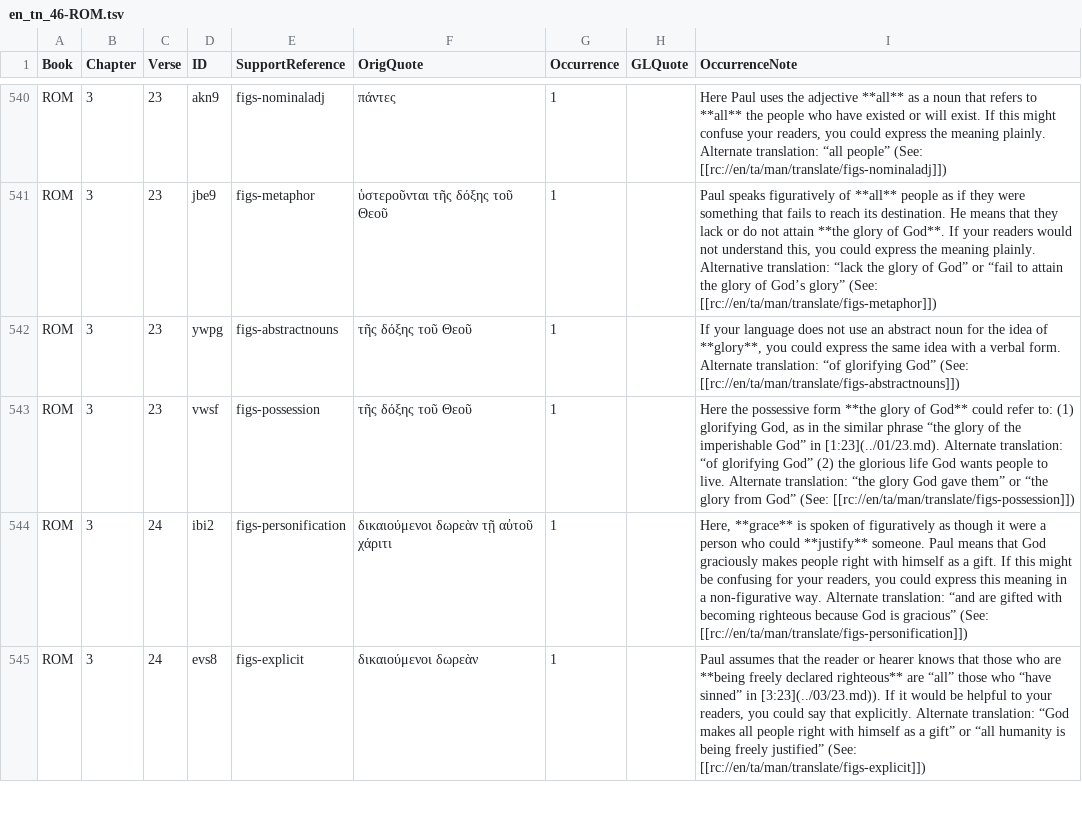
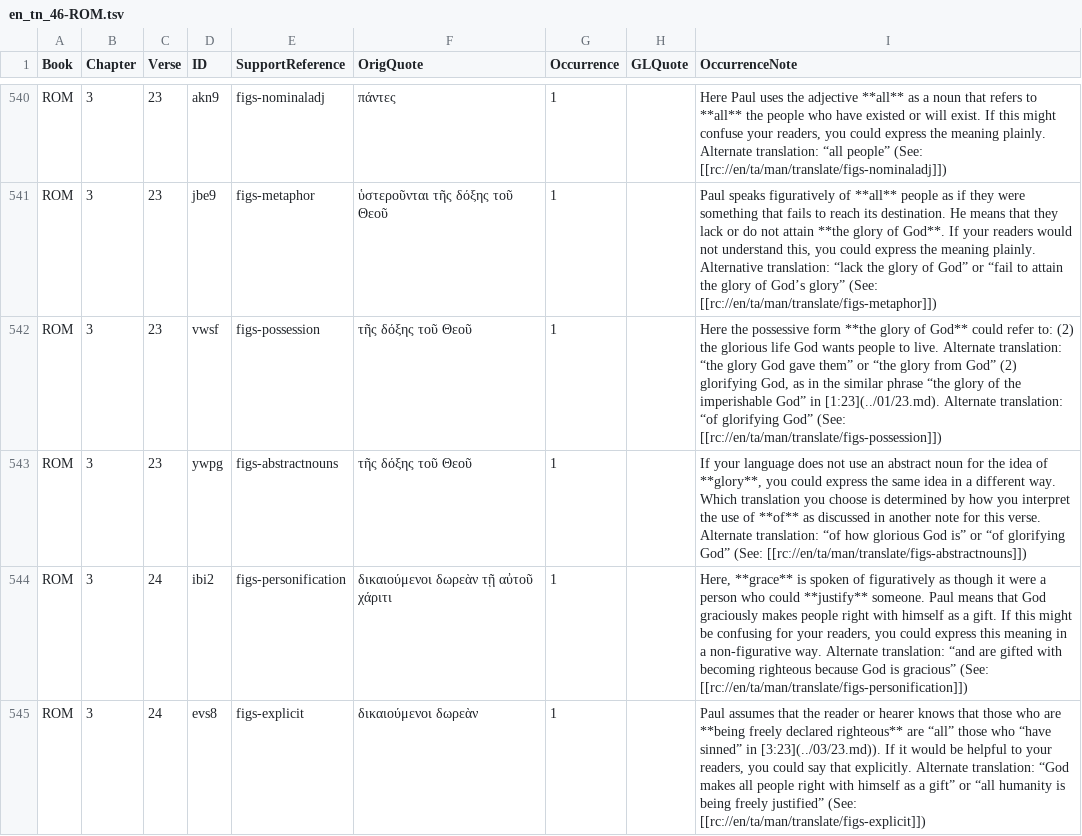
Before and after one commit to richmahn/en_tn, a TSV file: en_tn_46-ROM.tsv, drawn as a sheet; only a part is shown, gaps mark what is left out.

Commit message:
Edit 'en_tn_46-ROM.tsv' using 'tc-create-app'

```diff
--- a/en_tn_46-ROM.tsv
+++ b/en_tn_46-ROM.tsv
@@ -541,4 +541,4 @@ ROM	3	23	akn9	figs-nominaladj	πάντες	1		Here Paul uses the adjective **all
 ROM	3	23	jbe9	figs-metaphor	ὑστεροῦνται τῆς δόξης τοῦ Θεοῦ	1		Paul speaks figuratively of **all** people as if they were something that fails to reach its destination. He means that they lack or do not attain **the glory of God**. If your readers would not understand this, you could express the meaning plainly. Alternative translation: “lack the glory of God” or “fail to attain the glory of God’s glory” (See: [[rc://en/ta/man/translate/figs-metaphor]])
-ROM	3	23	ywpg	figs-abstractnouns	τῆς δόξης τοῦ Θεοῦ	1		If your language does not use an abstract noun for the idea of **glory**, you could express the same idea with a verbal form. Alternate translation: “of glorifying God” (See: [[rc://en/ta/man/translate/figs-abstractnouns]])
-ROM	3	23	vwsf	figs-possession	τῆς δόξης τοῦ Θεοῦ	1		Here the possessive form **the glory of God** could refer to: (1) glorifying God, as in the similar phrase “the glory of the imperishable God” in [1:23](../01/23.md). Alternate translation: “of glorifying God” (2) the glorious life God wants people to live. Alternate translation: “the glory God gave them” or “the glory from God” (See: [[rc://en/ta/man/translate/figs-possession]])
+ROM	3	23	vwsf	figs-possession	τῆς δόξης τοῦ Θεοῦ	1		Here the possessive form **the glory of God** could refer to: (2) the glorious life God wants people to live. Alternate translation: “the glory God gave them” or “the glory from God” (2) glorifying God, as in the similar phrase “the glory of the imperishable God” in [1:23](../01/23.md). Alternate translation: “of glorifying God” (See: [[rc://en/ta/man/translate/figs-possession]])
+ROM	3	23	ywpg	figs-abstractnouns	τῆς δόξης τοῦ Θεοῦ	1		If your language does not use an abstract noun for the idea of **glory**, you could express the same idea in a different way. Which translation you choose is determined by how you interpret the use of **of** as discussed in another note for this verse. Alternate translation: “of how glorious God is” or “of glorifying God” (See: [[rc://en/ta/man/translate/figs-abstractnouns]])
 ROM	3	24	ibi2	figs-personification	δικαιούμενοι δωρεὰν τῇ αὐτοῦ χάριτι	1		Here, **grace** is spoken of figuratively as though it were a person who could **justify** someone. Paul means that God graciously makes people right with himself as a gift. If this might be confusing for your readers, you could express this meaning in a non-figurative way. Alternate translation: “and are gifted with becoming righteous because God is gracious” (See: [[rc://en/ta/man/translate/figs-personification]])
```
